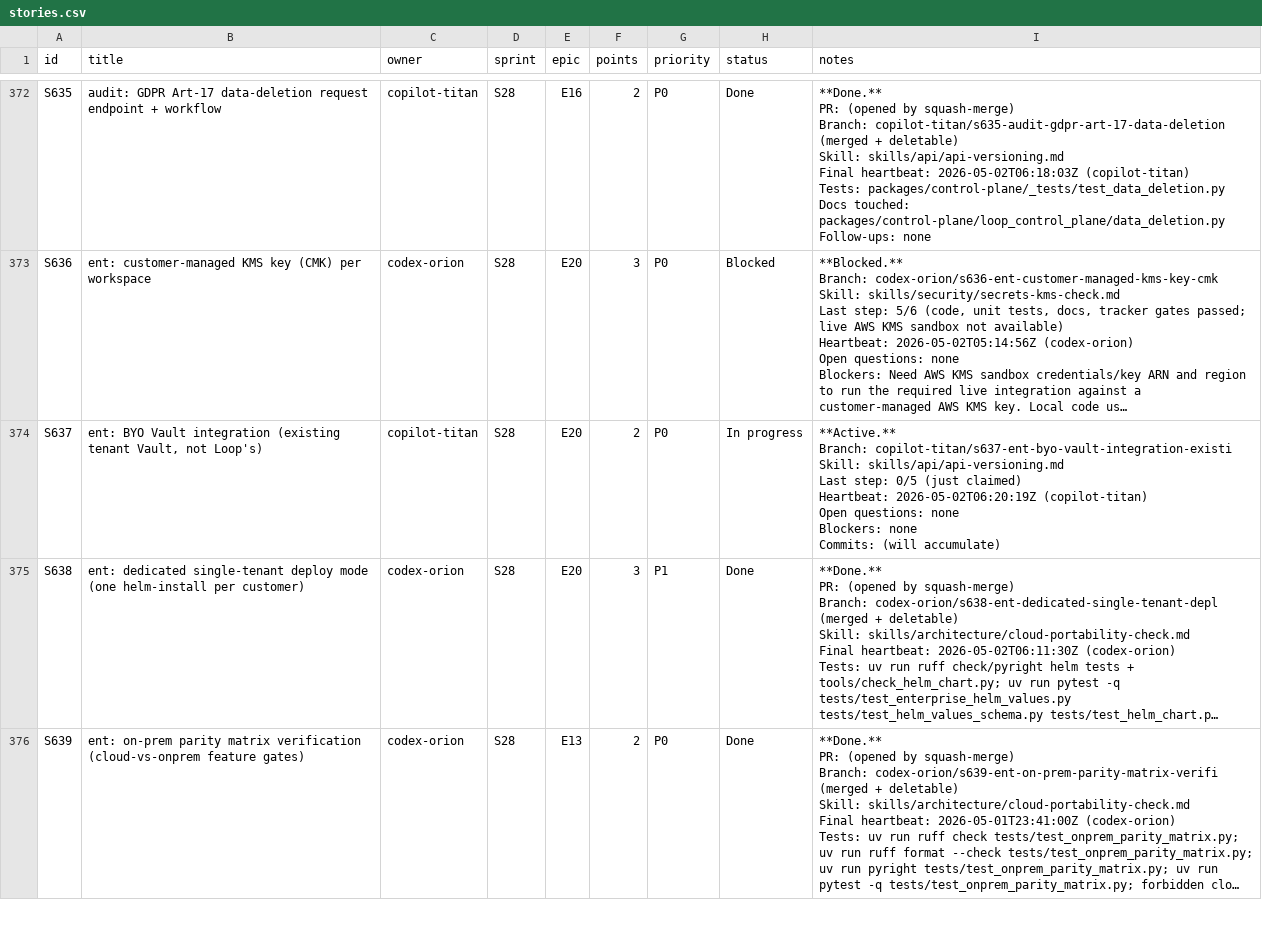
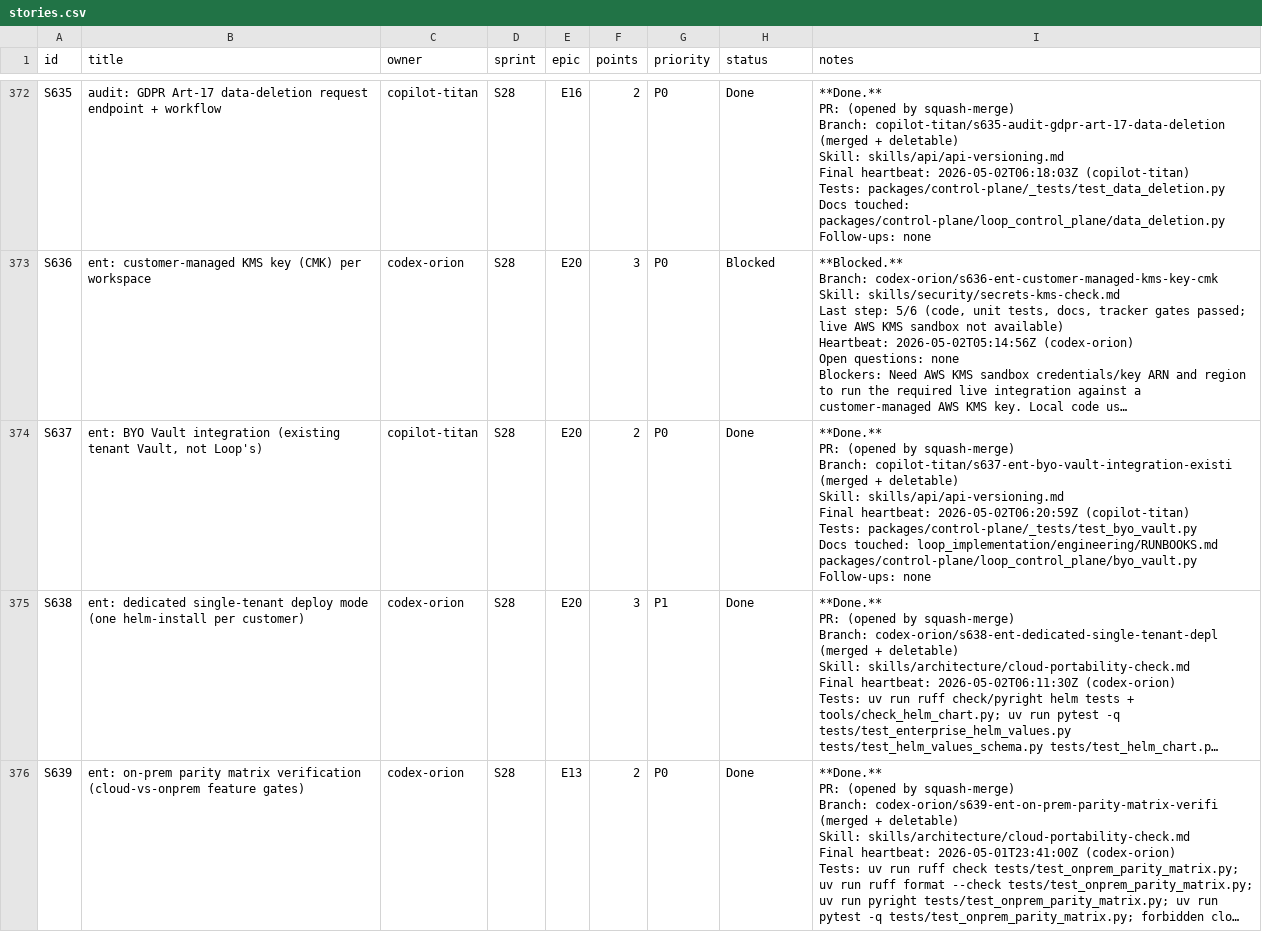
Before and after one commit to kwameasare/loop, a CSV file: loop_implementation/tracker/csv/stories.csv, drawn as a sheet; only a part is shown, gaps mark what is left out; long unchanged cells end in …; ↵ is a line break in a cell; the diff names each change by its address in the sheet, - before the commit and + after, or states it on an @@ line.

```diff
--- a/loop_implementation/tracker/csv/stories.csv
+++ b/loop_implementation/tracker/csv/stories.csv
-H374 (status): In progress
+H374 (status): Done
-I374 (notes): **Active.** ↵ Branch: copilot-titan/s637-ent-byo-vault-integration-existi ↵ Skill: skills/api/api-versioning.md ↵ Last step: 0/5 (just claimed) ↵ Heartbeat: 2026-05-02T06:20:19Z (copilot-titan) ↵ Open questions: none ↵ Blockers: none ↵ Commits: (will accumulate)
+I374 (notes): **Done.** ↵ PR: (opened by squash-merge) ↵ Branch: copilot-titan/s637-ent-byo-vault-integration-existi (merged + deletable) ↵ Skill: skills/api/api-versioning.md ↵ Final heartbeat: 2026-05-02T06:20:59Z (copilot-titan) ↵ Tests: packages/control-plane/_tests/test_byo_vault.py ↵ Docs touched: loop_implementation/engineering/RUNBOOKS.md packages/control-plane/loop_control_plane/byo_vault.py ↵ Follow-ups: none
```
Also changed, not shown: loop_implementation/tracker/csv/overview.csv, 3 other files.
